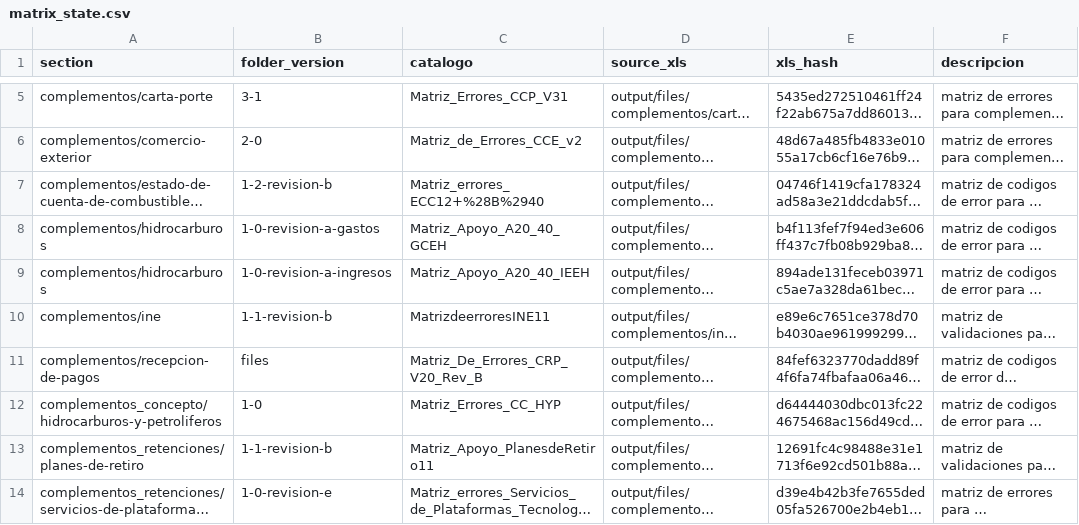
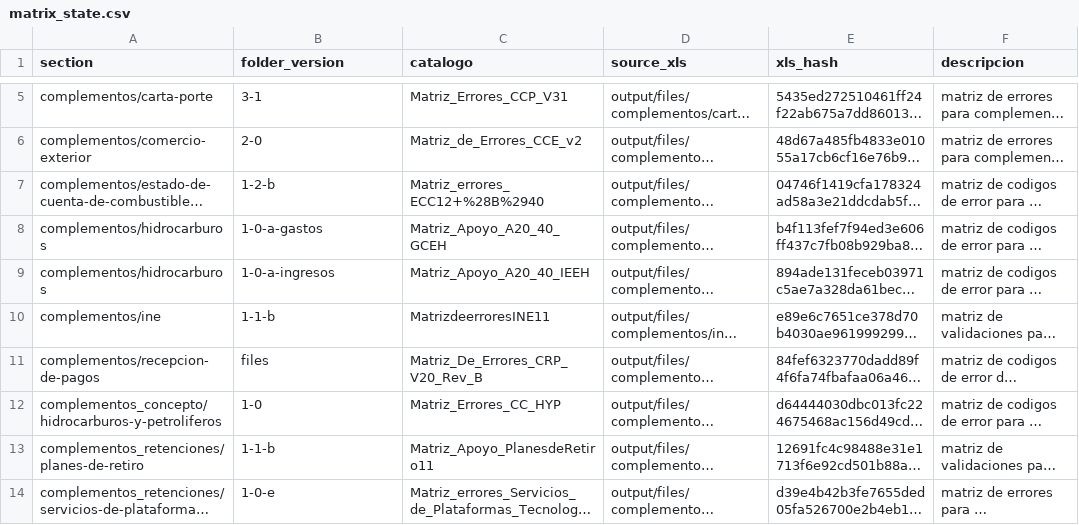
Before and after one commit to mayrop/sat-metadata-scraper, a CSV file: matrix_state.csv, drawn as a sheet; only a part is shown, gaps mark what is left out; long unchanged cells end in …; the diff names each change by its address in the sheet, - before the commit and + after, or states it on an @@ line.

Commit message:
fix: catalogos

```diff
--- a/matrix_state.csv
+++ b/matrix_state.csv
-B7 (folder_version): 1-2-revision-b
+B7 (folder_version): 1-2-b
-B8 (folder_version): 1-0-revision-a-gastos
+B8 (folder_version): 1-0-a-gastos
-B9 (folder_version): 1-0-revision-a-ingresos
+B9 (folder_version): 1-0-a-ingresos
-B10 (folder_version): 1-1-revision-b
+B10 (folder_version): 1-1-b
-B13 (folder_version): 1-1-revision-b
+B13 (folder_version): 1-1-b
-B14 (folder_version): 1-0-revision-e
+B14 (folder_version): 1-0-e
```
Also changed, not shown: catalog_state.csv, 1 other file.
